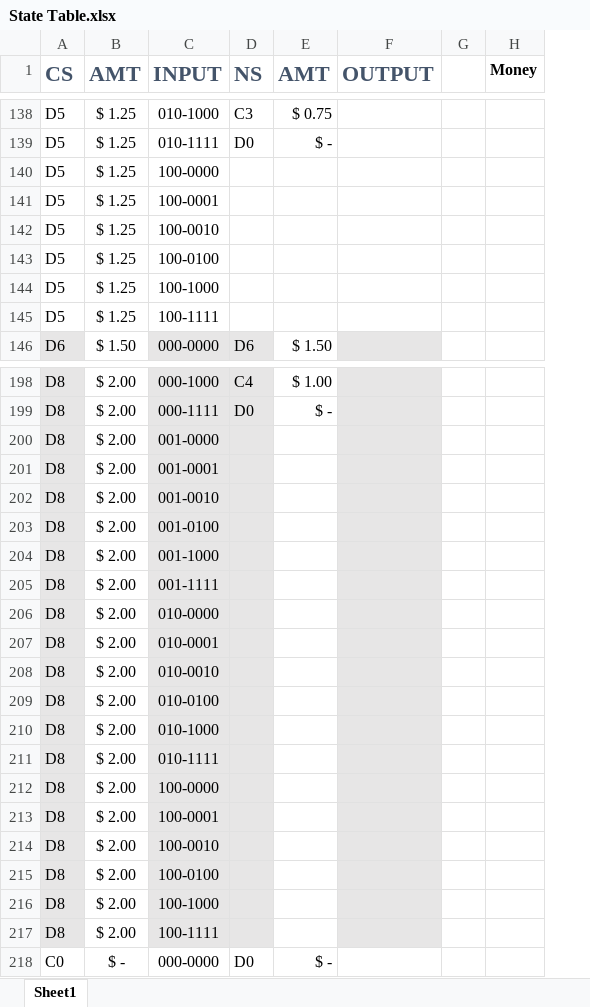
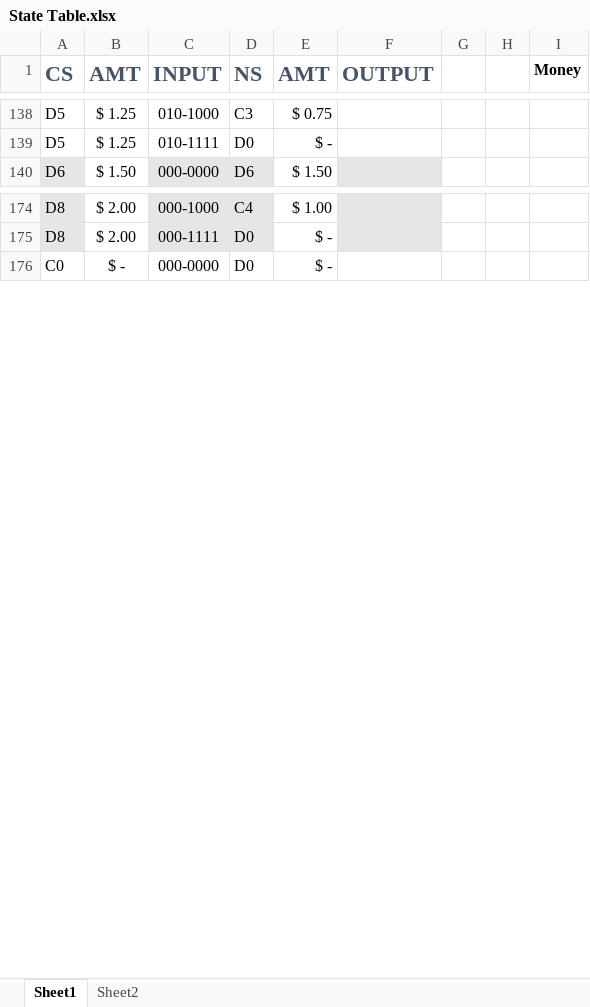
Before and after one commit to sdwill/vendor, an Excel workbook: State Table.xlsx, sheet Sheet1, drawn as a sheet; only a part is shown, gaps mark what is left out; values as stored, in another font and other column widths than the file's, no borders; removed rows and columns are numbered as before the commit, all else as after; rows hold the shown columns only; the diff covers the shown part only; the diff names each change by its address in the sheet, - before the commit and + after, or states it on an @@ line.

```diff
--- a/State Table.xlsx (sheet Sheet1)
+++ b/State Table.xlsx (sheet Sheet1)
+sheet tab: Sheet2
-column G, empty
+column G, empty
+column H, empty
-row 140: D5 | $ 1.25 | 100-0000
-row 141: D5 | $ 1.25 | 100-0001
-row 142: D5 | $ 1.25 | 100-0010
-row 143: D5 | $ 1.25 | 100-0100
-row 144: D5 | $ 1.25 | 100-1000
-row 145: D5 | $ 1.25 | 100-1111
-row 200: D8 | $ 2.00 | 001-0000
-row 201: D8 | $ 2.00 | 001-0001
-row 202: D8 | $ 2.00 | 001-0010
-row 203: D8 | $ 2.00 | 001-0100
-row 204: D8 | $ 2.00 | 001-1000
-row 205: D8 | $ 2.00 | 001-1111
-row 206: D8 | $ 2.00 | 010-0000
-row 207: D8 | $ 2.00 | 010-0001
-row 208: D8 | $ 2.00 | 010-0010
-row 209: D8 | $ 2.00 | 010-0100
-row 210: D8 | $ 2.00 | 010-1000
-row 211: D8 | $ 2.00 | 010-1111
-row 212: D8 | $ 2.00 | 100-0000
-row 213: D8 | $ 2.00 | 100-0001
-row 214: D8 | $ 2.00 | 100-0010
-row 215: D8 | $ 2.00 | 100-0100
-row 216: D8 | $ 2.00 | 100-1000
-row 217: D8 | $ 2.00 | 100-1111
```
Also changed, not shown: 18 removed rows and 1 edited cell elsewhere in this sheet.
